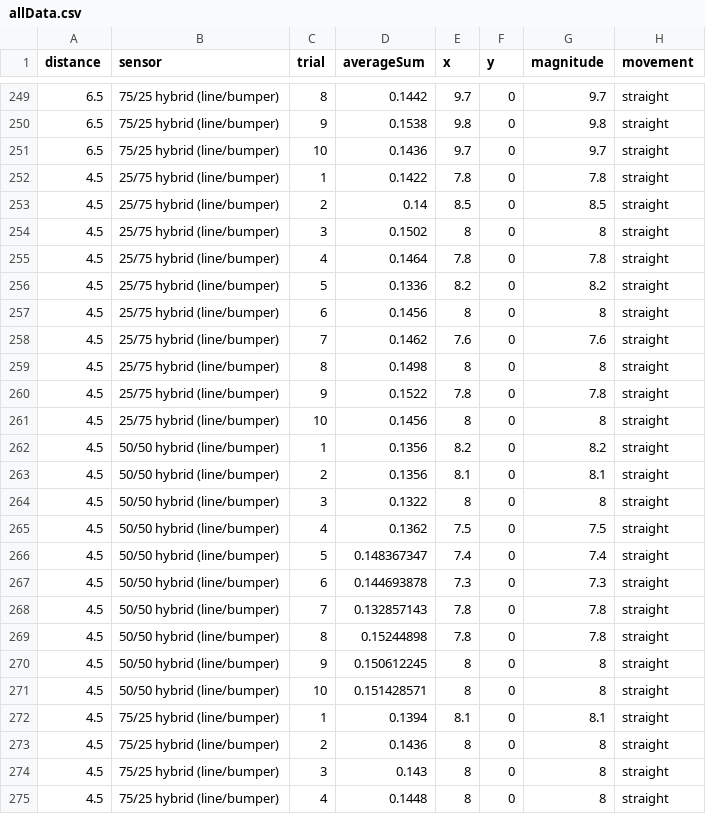
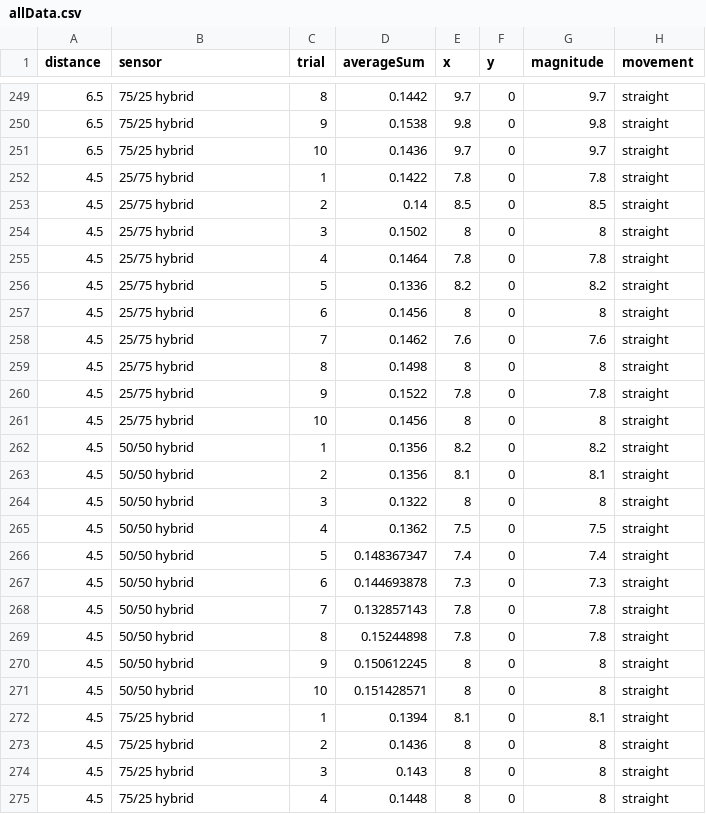
Before and after one commit to dsaratzidis/RS_A2_data, a CSV file: allData.csv, drawn as a sheet; only a part is shown, gaps mark what is left out; the diff covers the shown part only.

```diff
--- a/allData.csv
+++ b/allData.csv
@@ -249,27 +249,27 @@
-6.5,75/25 hybrid (line/bumper),8,0.1442,9.7,0,9.7,straight
-6.5,75/25 hybrid (line/bumper),9,0.1538,9.8,0,9.8,straight
-6.5,75/25 hybrid (line/bumper),10,0.1436,9.7,0,9.7,straight
-4.5,25/75 hybrid (line/bumper),1,0.1422,7.8,0,7.8,straight
-4.5,25/75 hybrid (line/bumper),2,0.14,8.5,0,8.5,straight
-4.5,25/75 hybrid (line/bumper),3,0.1502,8,0,8,straight
-4.5,25/75 hybrid (line/bumper),4,0.1464,7.8,0,7.8,straight
-4.5,25/75 hybrid (line/bumper),5,0.1336,8.2,0,8.2,straight
-4.5,25/75 hybrid (line/bumper),6,0.1456,8,0,8,straight
-4.5,25/75 hybrid (line/bumper),7,0.1462,7.6,0,7.6,straight
-4.5,25/75 hybrid (line/bumper),8,0.1498,8,0,8,straight
-4.5,25/75 hybrid (line/bumper),9,0.1522,7.8,0,7.8,straight
-4.5,25/75 hybrid (line/bumper),10,0.1456,8,0,8,straight
-4.5,50/50 hybrid (line/bumper),1,0.1356,8.2,0,8.2,straight
-4.5,50/50 hybrid (line/bumper),2,0.1356,8.1,0,8.1,straight
-4.5,50/50 hybrid (line/bumper),3,0.1322,8,0,8,straight
-4.5,50/50 hybrid (line/bumper),4,0.1362,7.5,0,7.5,straight
-4.5,50/50 hybrid (line/bumper),5,0.148367347,7.4,0,7.4,straight
-4.5,50/50 hybrid (line/bumper),6,0.144693878,7.3,0,7.3,straight
-4.5,50/50 hybrid (line/bumper),7,0.132857143,7.8,0,7.8,straight
-4.5,50/50 hybrid (line/bumper),8,0.15244898,7.8,0,7.8,straight
-4.5,50/50 hybrid (line/bumper),9,0.150612245,8,0,8,straight
-4.5,50/50 hybrid (line/bumper),10,0.151428571,8,0,8,straight
-4.5,75/25 hybrid (line/bumper),1,0.1394,8.1,0,8.1,straight
-4.5,75/25 hybrid (line/bumper),2,0.1436,8,0,8,straight
-4.5,75/25 hybrid (line/bumper),3,0.143,8,0,8,straight
-4.5,75/25 hybrid (line/bumper),4,0.1448,8,0,8,straight
+6.5,75/25 hybrid ,8,0.1442,9.7,0,9.7,straight
+6.5,75/25 hybrid ,9,0.1538,9.8,0,9.8,straight
+6.5,75/25 hybrid ,10,0.1436,9.7,0,9.7,straight
+4.5,25/75 hybrid ,1,0.1422,7.8,0,7.8,straight
+4.5,25/75 hybrid ,2,0.14,8.5,0,8.5,straight
+4.5,25/75 hybrid ,3,0.1502,8,0,8,straight
+4.5,25/75 hybrid ,4,0.1464,7.8,0,7.8,straight
+4.5,25/75 hybrid ,5,0.1336,8.2,0,8.2,straight
+4.5,25/75 hybrid ,6,0.1456,8,0,8,straight
+4.5,25/75 hybrid ,7,0.1462,7.6,0,7.6,straight
+4.5,25/75 hybrid ,8,0.1498,8,0,8,straight
+4.5,25/75 hybrid ,9,0.1522,7.8,0,7.8,straight
+4.5,25/75 hybrid ,10,0.1456,8,0,8,straight
+4.5,50/50 hybrid,1,0.1356,8.2,0,8.2,straight
+4.5,50/50 hybrid,2,0.1356,8.1,0,8.1,straight
+4.5,50/50 hybrid,3,0.1322,8,0,8,straight
+4.5,50/50 hybrid,4,0.1362,7.5,0,7.5,straight
+4.5,50/50 hybrid,5,0.148367347,7.4,0,7.4,straight
+4.5,50/50 hybrid,6,0.144693878,7.3,0,7.3,straight
+4.5,50/50 hybrid,7,0.132857143,7.8,0,7.8,straight
+4.5,50/50 hybrid,8,0.15244898,7.8,0,7.8,straight
+4.5,50/50 hybrid,9,0.150612245,8,0,8,straight
+4.5,50/50 hybrid,10,0.151428571,8,0,8,straight
+4.5,75/25 hybrid ,1,0.1394,8.1,0,8.1,straight
+4.5,75/25 hybrid ,2,0.1436,8,0,8,straight
+4.5,75/25 hybrid ,3,0.143,8,0,8,straight
+4.5,75/25 hybrid ,4,0.1448,8,0,8,straight
```
Also changed, not shown: 153 edited cells elsewhere in this file.
